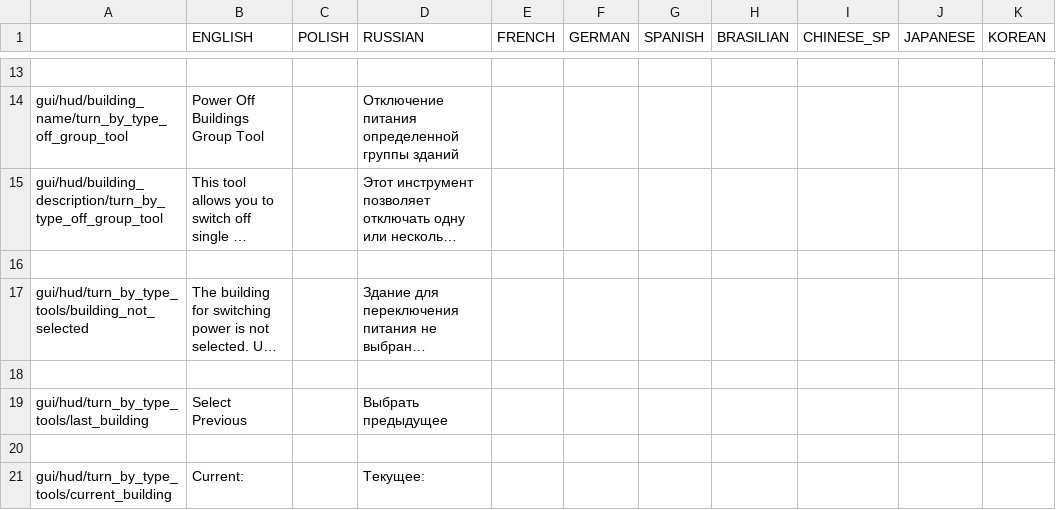
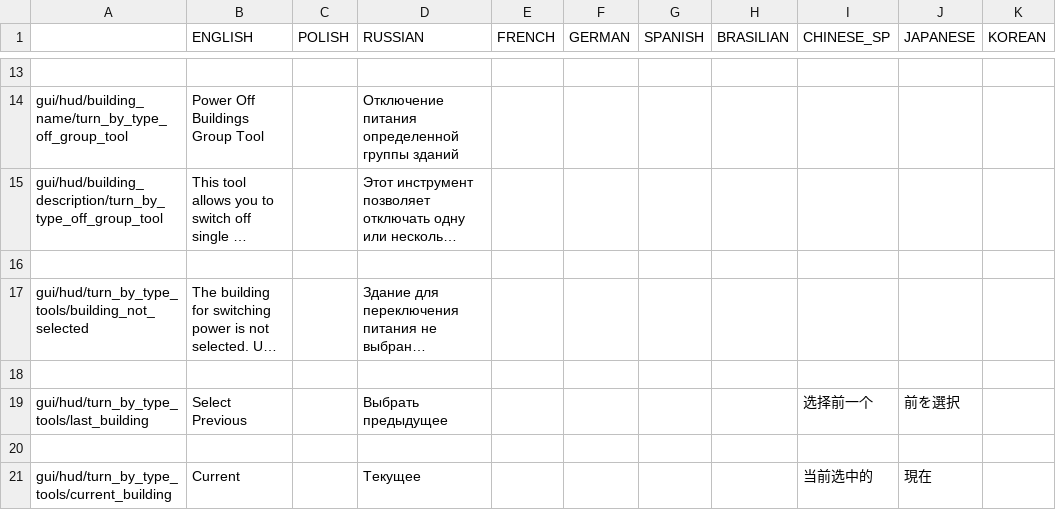
Before and after one commit to PonomarevDmitry/RiftbreakersMods, a CSV file: SwitchByTypeTools/gui/turn_by_type_localizations.csv, drawn as a sheet; only a part is shown, gaps mark what is left out; long unchanged cells end in …; the diff names each change by its address in the sheet, - before the commit and + after, or states it on an @@ line.

Commit message:
SwitchByTypeTools. Updating localizations.

```diff
--- a/SwitchByTypeTools/gui/turn_by_type_localizations.csv
+++ b/SwitchByTypeTools/gui/turn_by_type_localizations.csv
-I19 (CHINESE_SP): (empty)
+I19 (CHINESE_SP): 选择前一个
-J19 (JAPANESE): (empty)
+J19 (JAPANESE): 前を選択
-B21 (ENGLISH): Current:
+B21 (ENGLISH): Current
-D21 (RUSSIAN): Текущее:
+D21 (RUSSIAN): Текущее
-I21 (CHINESE_SP): (empty)
+I21 (CHINESE_SP): 当前选中的
-J21 (JAPANESE): (empty)
+J21 (JAPANESE): 現在
```
